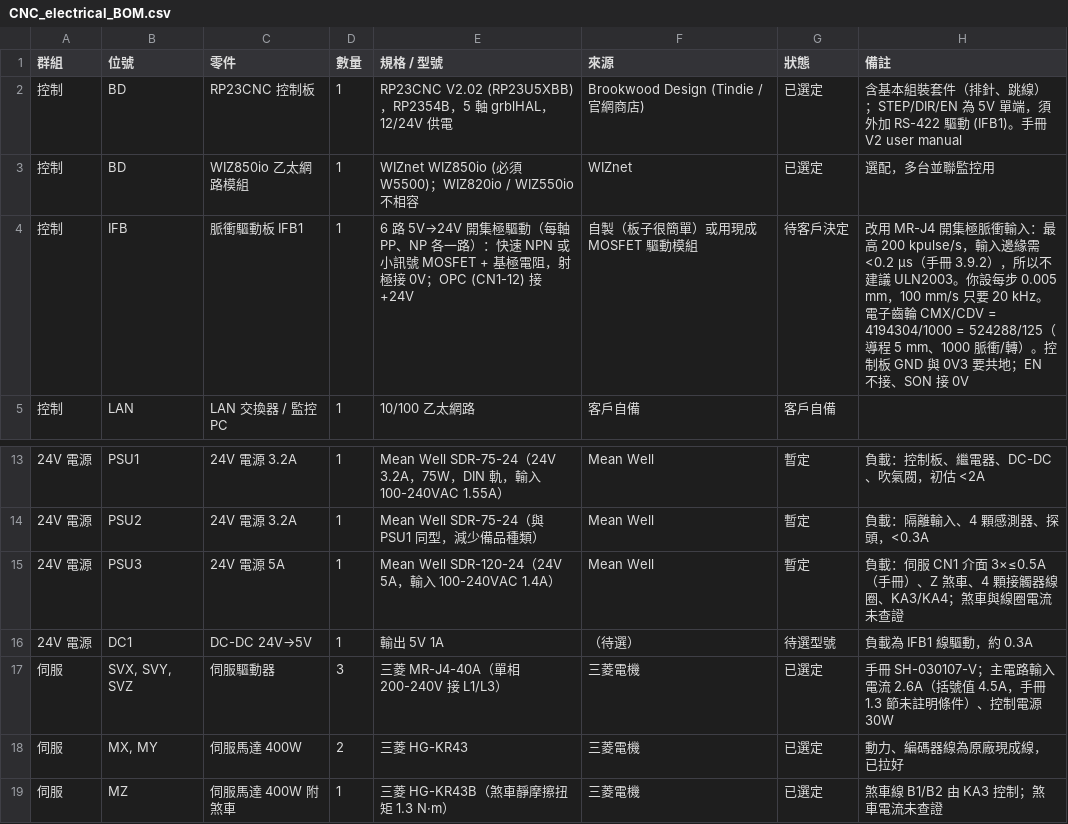
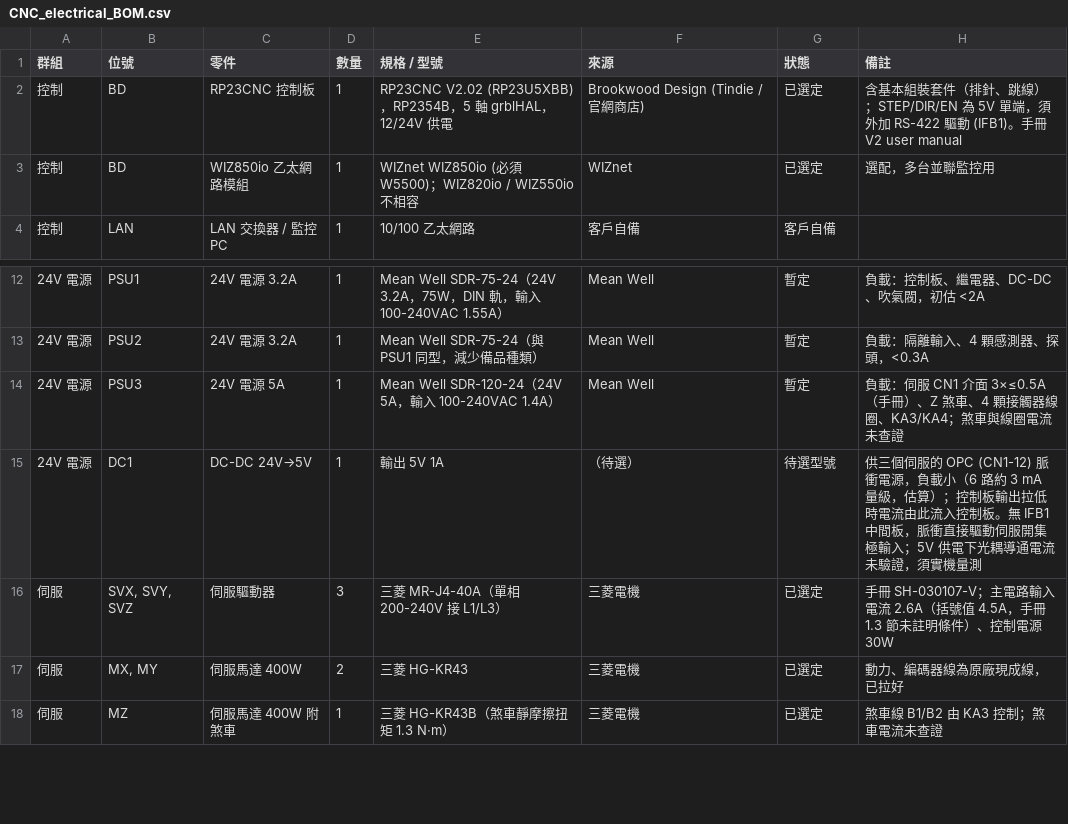
Before and after one commit to arco651749/CNC-DESIGN, a CSV file: electrical/CNC_electrical_BOM.csv, drawn as a sheet; only a part is shown, gaps mark what is left out.

```diff
--- a/electrical/CNC_electrical_BOM.csv
+++ b/electrical/CNC_electrical_BOM.csv
@@ -3,3 +3,2 @@
 控制,BD,WIZ850io 乙太網路模組,1,WIZnet WIZ850io (必須 W5500)；WIZ820io / WIZ550io 不相容,WIZnet,已選定,選配，多台並聯監控用
-控制,IFB,脈衝驅動板 IFB1,1,6 路 5V→24V 開集極驅動（每軸 PP、NP 各一路）：快速 NPN 或小訊號 MOSFET + 基極電阻，射極接 0V；OPC (CN1-12) 接 +24V,自製（板子很簡單）或用現成 MOSFET 驅動模組,待客戶決定,改用 MR-J4 開集極脈衝輸入：最高 200 kpulse/s，輸入邊緣需 <0.2 µs（手冊 3.9.2），所以不建議 ULN2003。你設每步 0.005 mm，100 mm/s 只要 20 kHz。電子齒輪 CMX/CDV = 4194304/1000 = 524288/125（導程 5 mm、1000 脈衝/轉）。控制板 GND 與 0V3 要共地；EN 不接、SON 接 0V
 控制,LAN,LAN 交換器 / 監控 PC,1,10/100 乙太網路,客戶自備,客戶自備,
@@ -15,3 +14,3 @@
 24V 電源,PSU3,24V 電源 5A,1,Mean Well SDR-120-24（24V 5A，輸入 100-240VAC 1.4A）,Mean Well,暫定,負載：伺服 CN1 介面 3×≤0.5A（手冊）、Z 煞車、4 顆接觸器線圈、KA3/KA4；煞車與線圈電流未查證
-24V 電源,DC1,DC-DC 24V→5V,1,輸出 5V 1A,（待選）,待選型號,負載為 IFB1 線驅動，約 0.3A
+24V 電源,DC1,DC-DC 24V→5V,1,輸出 5V 1A,（待選）,待選型號,供三個伺服的 OPC (CN1-12) 脈衝電源，負載小（6 路約 3 mA 量級，估算）；控制板輸出拉低時電流由此流入控制板。無 IFB1 中間板，脈衝直接驅動伺服開集極輸入；5V 供電下光耦導通電流未驗證，須實機量測
 伺服,"SVX, SVY, SVZ",伺服驅動器,3,三菱 MR-J4-40A（單相 200-240V 接 L1/L3）,三菱電機,已選定,手冊 SH-030107-V；主電路輸入電流 2.6A（括號值 4.5A，手冊 1.3 節未註明條件）、控制電源 30W
```
Also changed, not shown: 5 other files.
